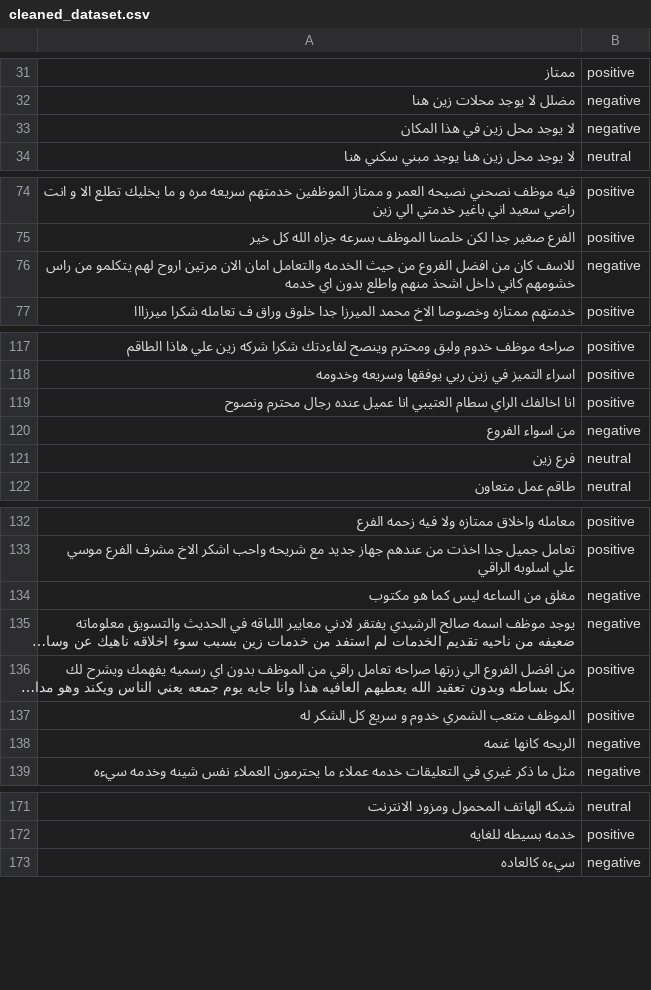
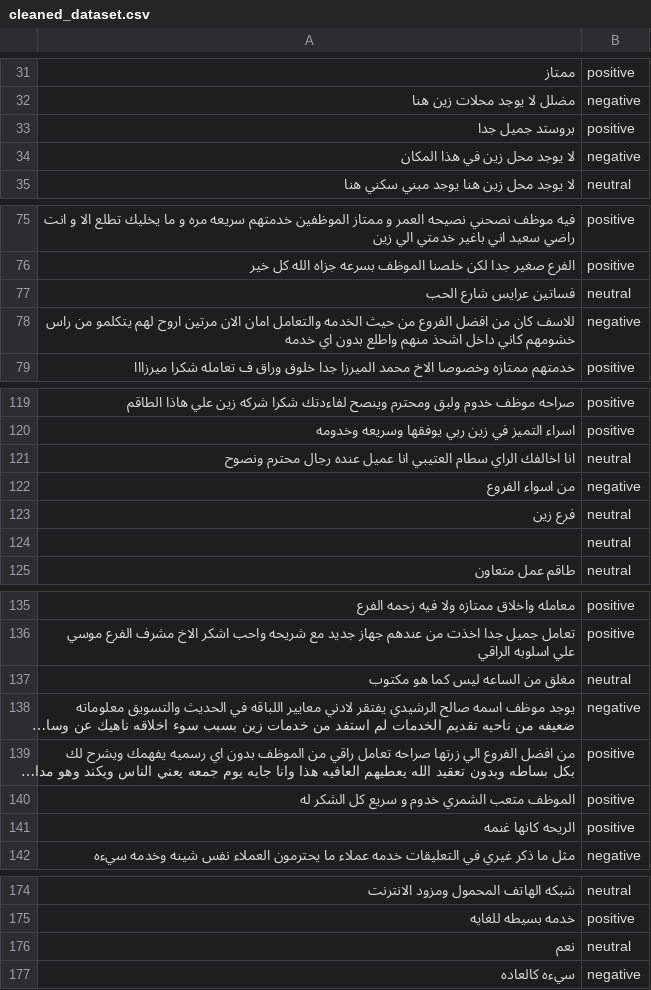
Before and after one commit to shaaleissa/Data-Mining-Project, a CSV file: cleaned_dataset.csv, drawn as a sheet; only a part is shown, gaps mark what is left out; long unchanged cells end in …; addresses are those after the commit; the diff covers the shown part only; the diff names each change by its address in the sheet, - before the commit and + after, or states it on an @@ line.

```diff
--- a/cleaned_dataset.csv
+++ b/cleaned_dataset.csv
+row 33: بروستد جميل جدا | positive
+row 77: فساتين عرايس شارع الحب | neutral
-B121: positive
+B121: neutral
+row 124:  | neutral
-B137: negative
+B137: neutral
-B141: negative
+B141: positive
+row 176: نعم | neutral
```
Also changed, not shown: 21 added rows elsewhere in this file, 2 other files.
